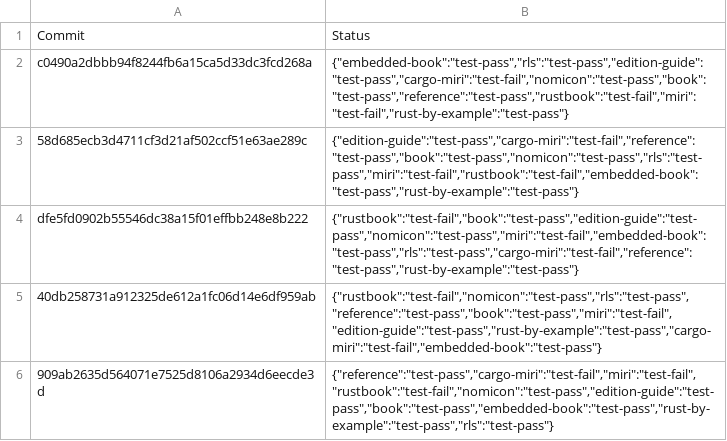
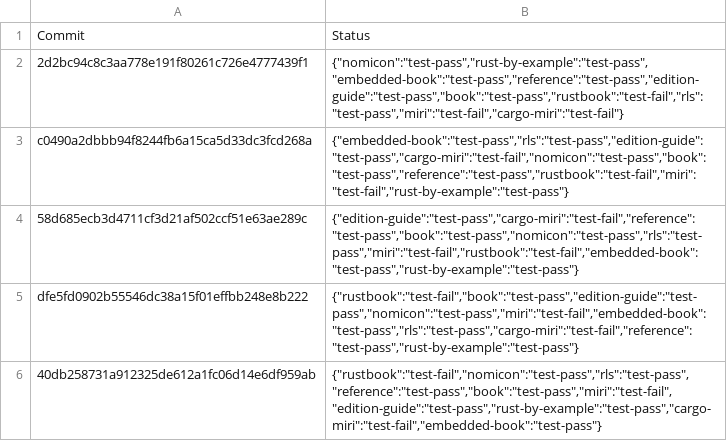
Before and after one commit to rust-lang-nursery/rust-toolstate, a TSV file: history/windows.tsv, drawn as a sheet; only a part is shown; the shorter side is filled out with more unchanged rows; the diff names each change by its address in the sheet, - before the commit and + after, or states it on an @@ line.

Commit message:
(windows CI update)

```diff
--- a/history/windows.tsv
+++ b/history/windows.tsv
+row 2: 2d2bc94c8c3aa778e191f80261c726e4777439f1 | {"nomicon":"test-pass","rust-by-example":"test-pass","embedded-book":"test-pass","reference":"test-pass","edition-guide":"test-pass","book":"test-pass","rustbook":"test-fail","rls":"test-pass","miri":"test-fail","cargo-miri":"test-fail"}
```
